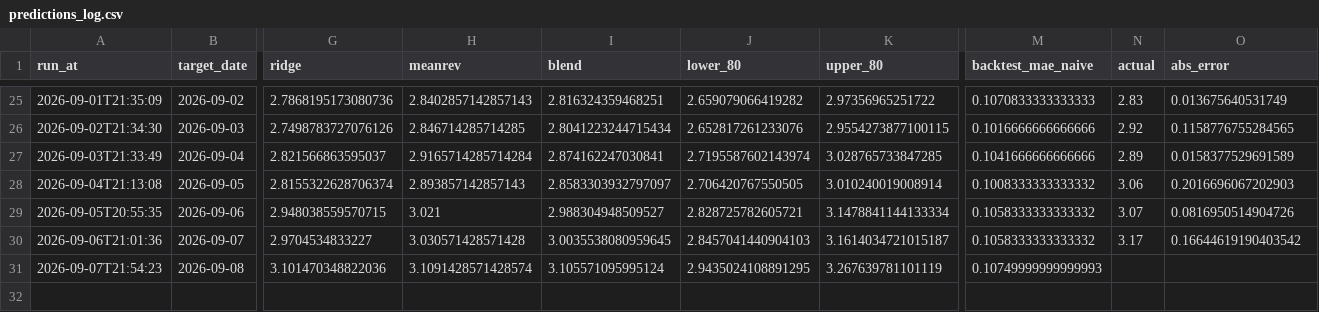
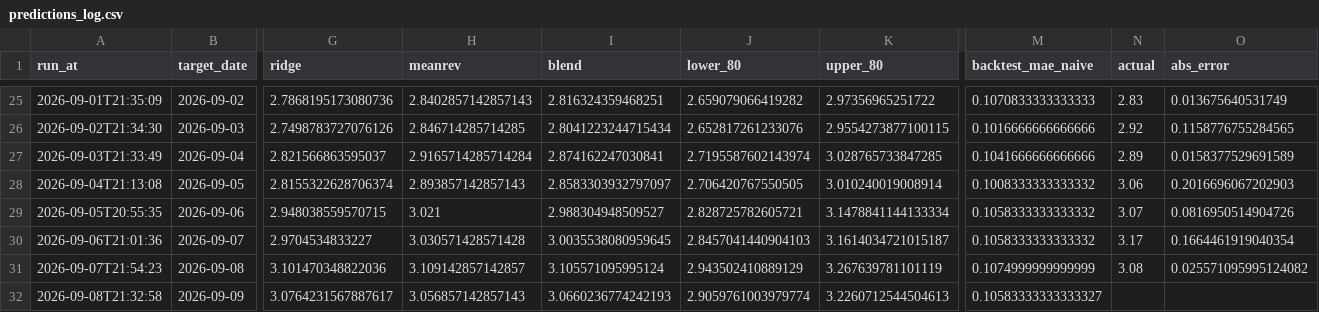
Before and after one commit to pepeelvis/ornn-h100-predictor, a CSV file: predictions_log.csv, drawn as a sheet; only a part is shown, gaps mark what is left out; rows hold the shown columns only; the diff names each change by its address in the sheet, - before the commit and + after, or states it on an @@ line.

```diff
--- a/predictions_log.csv
+++ b/predictions_log.csv
-O30 (abs_error): 0.16644619190403542
+O30 (abs_error): 0.1664461919040354
-H31 (meanrev): 3.1091428571428574
+H31 (meanrev): 3.109142857142857
-J31 (lower_80): 2.9435024108891295
+J31 (lower_80): 2.943502410889129
-M31 (backtest_mae_naive): 0.10749999999999993
+M31 (backtest_mae_naive): 0.1074999999999999
-N31 (actual): (empty)
+N31 (actual): 3.08
-O31 (abs_error): (empty)
+O31 (abs_error): 0.025571095995124082
+row 32: 2026-09-08T21:32:58 | 2026-09-09 | 3.0764231567887617 | 3.056857142857143 | 3.0660236774242193 | 2.9059761003979774 | 3.2260712544504613 | 0.10583333333333327
```
Also changed, not shown: lighter_basis_log.csv, 1 other file.
